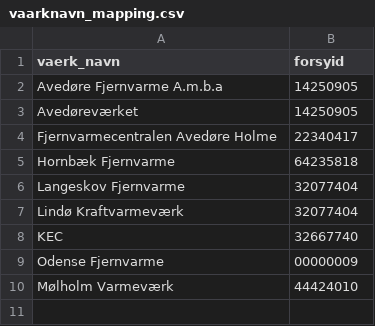
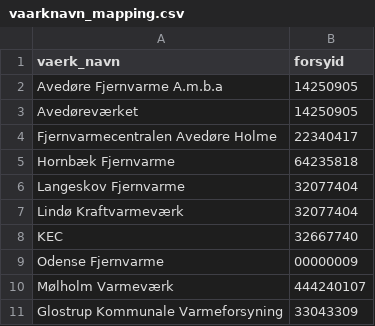
Before and after one commit to NicklasVrede/District-Heating-Dashboard, a CSV file: data/Clean production/vaarknavn_mapping.csv, drawn as a sheet.

Commit message:
data

```diff
--- a/data/Clean production/vaarknavn_mapping.csv
+++ b/data/Clean production/vaarknavn_mapping.csv
@@ -9,2 +9,3 @@ KEC,32667740
 Odense Fjernvarme,00000009
-Mølholm Varmeværk,44424010
+Mølholm Varmeværk,444240107
+Glostrup Kommunale Varmeforsyning,33043309
```
Also changed, not shown: data/plants.csv, 10 other files.
